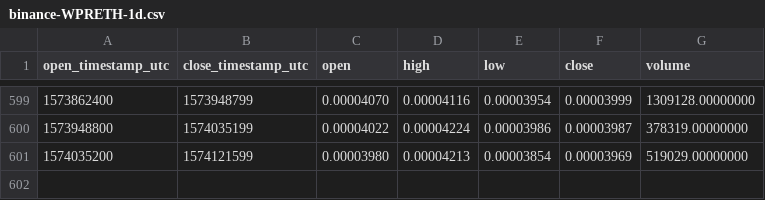
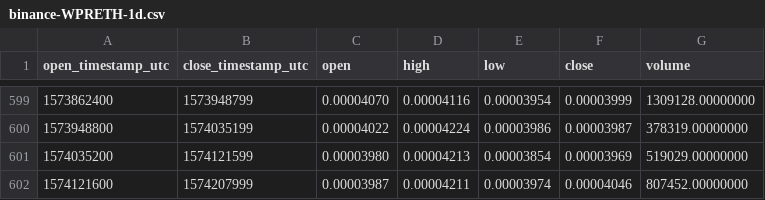
Before and after one commit to cryptobigbro/binance-WPRETH, a CSV file: binance-WPRETH-1d.csv, drawn as a sheet; only a part is shown, gaps mark what is left out; the diff names each change by its address in the sheet, - before the commit and + after, or states it on an @@ line.

Commit message:
Update OHLCV data.

```diff
--- a/binance-WPRETH-1d.csv
+++ b/binance-WPRETH-1d.csv
+row 602: 1574121600 | 1574207999 | 0.00003987 | 0.00004211 | 0.00003974 | 0.00004046 | 807452.00000000
```
Also changed, not shown: 1 other file.
